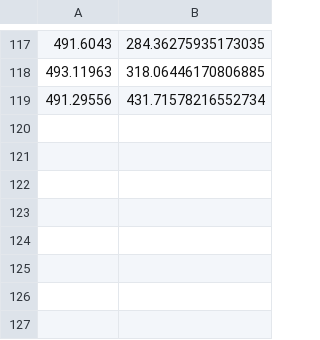
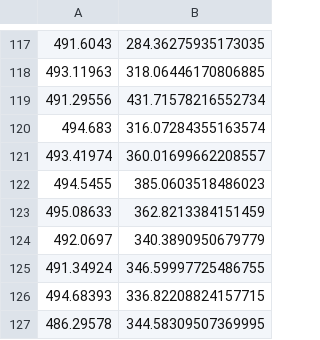
Before and after one commit to stevvseah/fyp_differentiable_samplers, a CSV file: src/results/pines_te_craft20.csv, drawn as a sheet; only a part is shown, gaps mark what is left out.

```diff
--- a/src/results/pines_te_craft20.csv
+++ b/src/results/pines_te_craft20.csv
@@ -119 +119,9 @@
 491.29556,431.71578216552734
+494.683,316.07284355163574
+493.41974,360.01699662208557
+494.5455,385.0603518486023
+495.08633,362.8213384151459
+492.0697,340.3890950679779
+491.34924,346.59997725486755
+494.68393,336.82208824157715
+486.29578,344.58309507369995
```
Also changed, not shown: src/results/pines_aftnoA9.csv, src/results/pines_aftwfA9.csv, 7 other files.
